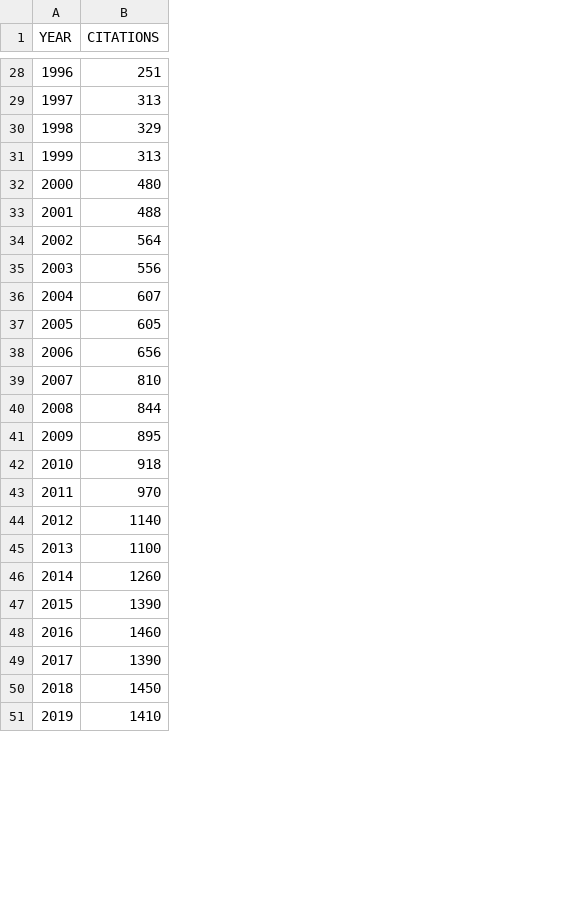
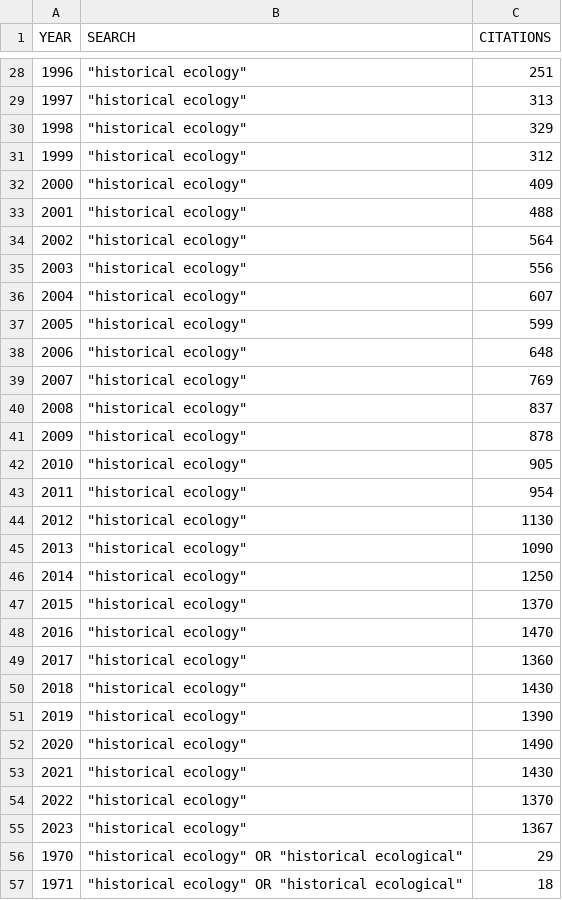
Before and after one commit to vanhoutan/historical_20Qs, a CSV file: data/citations.csv, drawn as a sheet; only a part is shown, gaps mark what is left out; addresses are those after the commit; the diff covers the shown part only; the diff names each change by its address in the sheet, - before the commit and + after, or states it on an @@ line.

Commit message:
updated source GS data

```diff
--- a/data/citations.csv
+++ b/data/citations.csv
+column B (SEARCH), rows 28-46: all "historical ecology"; rows 51-55: all "historical ecology"
-C31 (CITATIONS): 313
+C31 (CITATIONS): 312
-C32 (CITATIONS): 480
+C32 (CITATIONS): 409
-C37 (CITATIONS): 605
+C37 (CITATIONS): 599
-C38 (CITATIONS): 656
+C38 (CITATIONS): 648
-C39 (CITATIONS): 810
+C39 (CITATIONS): 769
-C40 (CITATIONS): 844
+C40 (CITATIONS): 837
-C41 (CITATIONS): 895
+C41 (CITATIONS): 878
-C42 (CITATIONS): 918
+C42 (CITATIONS): 905
-C43 (CITATIONS): 970
+C43 (CITATIONS): 954
-C44 (CITATIONS): 1140
+C44 (CITATIONS): 1130
-C45 (CITATIONS): 1100
+C45 (CITATIONS): 1090
-C46 (CITATIONS): 1260
+C46 (CITATIONS): 1250
+row 47: 2015 | "historical ecology" | 1370
+row 48: 2016 | "historical ecology" | 1470
+row 49: 2017 | "historical ecology" | 1360
+row 50: 2018 | "historical ecology" | 1430
@@ column A (YEAR) renumbered between rows 51 and 103 @@
-C52 (CITATIONS): 1460
+C52 (CITATIONS): 1490
-C53 (CITATIONS): 1390
+C53 (CITATIONS): 1430
-C54 (CITATIONS): 1450
+C54 (CITATIONS): 1370
-C55 (CITATIONS): 1410
+C55 (CITATIONS): 1367
+row 56: 1970 | "historical ecology" OR "historical ecological" | 29
+row 57: 1971 | "historical ecology" OR "historical ecological" | 18
```
Also changed, not shown: 48 added rows and 7 edited cells elsewhere in this file, 1 other file.
